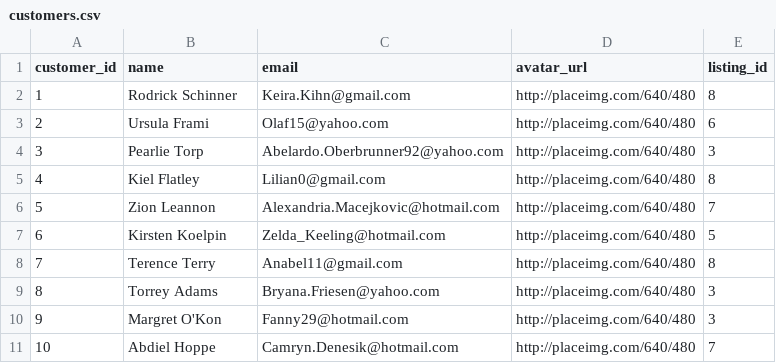
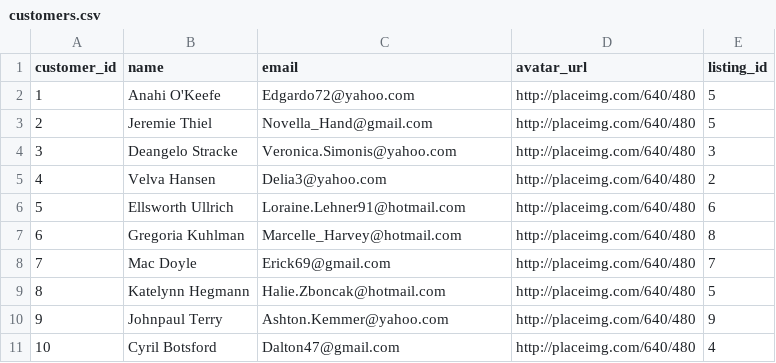
Before and after one commit to The-Home-ies/reviews-service, a CSV file: csvData/customers.csv, drawn as a sheet.

```diff
--- a/csvData/customers.csv
+++ b/csvData/customers.csv
@@ -1,11 +1,11 @@
 customer_id,name,email,avatar_url,listing_id
-1,Rodrick Schinner,Keira.Kihn@gmail.com,http://placeimg.com/640/480,8
-2,Ursula Frami,Olaf15@yahoo.com,http://placeimg.com/640/480,6
-3,Pearlie Torp,Abelardo.Oberbrunner92@yahoo.com,http://placeimg.com/640/480,3
-4,Kiel Flatley,Lilian0@gmail.com,http://placeimg.com/640/480,8
-5,Zion Leannon,Alexandria.Macejkovic@hotmail.com,http://placeimg.com/640/480,7
-6,Kirsten Koelpin,Zelda_Keeling@hotmail.com,http://placeimg.com/640/480,5
-7,Terence Terry,Anabel11@gmail.com,http://placeimg.com/640/480,8
-8,Torrey Adams,Bryana.Friesen@yahoo.com,http://placeimg.com/640/480,3
-9,Margret O'Kon,Fanny29@hotmail.com,http://placeimg.com/640/480,3
-10,Abdiel Hoppe,Camryn.Denesik@hotmail.com,http://placeimg.com/640/480,7
+1,Anahi O'Keefe,Edgardo72@yahoo.com,http://placeimg.com/640/480,5
+2,Jeremie Thiel,Novella_Hand@gmail.com,http://placeimg.com/640/480,5
+3,Deangelo Stracke,Veronica.Simonis@yahoo.com,http://placeimg.com/640/480,3
+4,Velva Hansen,Delia3@yahoo.com,http://placeimg.com/640/480,2
+5,Ellsworth Ullrich,Loraine.Lehner91@hotmail.com,http://placeimg.com/640/480,6
+6,Gregoria Kuhlman,Marcelle_Harvey@hotmail.com,http://placeimg.com/640/480,8
+7,Mac Doyle,Erick69@gmail.com,http://placeimg.com/640/480,7
+8,Katelynn Hegmann,Halie.Zboncak@hotmail.com,http://placeimg.com/640/480,5
+9,Johnpaul Terry,Ashton.Kemmer@yahoo.com,http://placeimg.com/640/480,9
+10,Cyril Botsford,Dalton47@gmail.com,http://placeimg.com/640/480,4
```
Also changed, not shown: csvData/listings.csv, csvData/reviewsByCustomer.csv, 5 other files.
